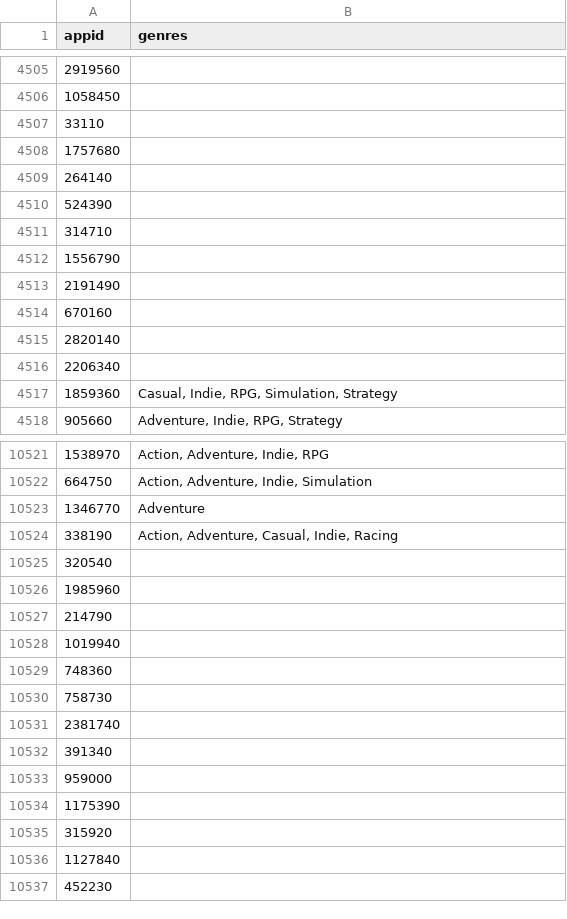
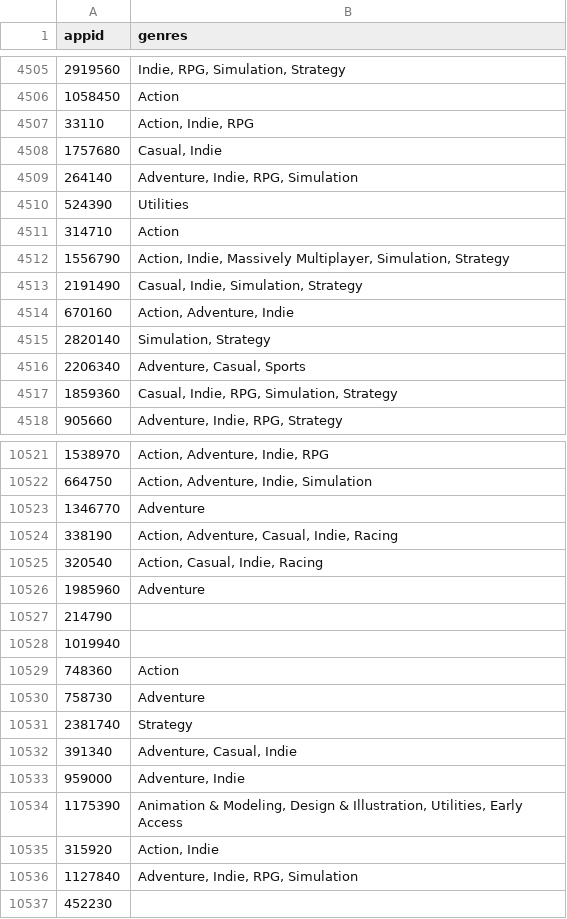
Before and after one commit to PaulUrs99/WebMining_final, a CSV file: steam_game_genres.csv, drawn as a sheet; only a part is shown, gaps mark what is left out; the diff covers the shown part only.

Commit message:
Update steam_game_genres.csv

```diff
--- a/steam_game_genres.csv
+++ b/steam_game_genres.csv
@@ -4505,13 +4505,13 @@ appid,genres
-2919560,
-1058450,
-33110,
-1757680,
-264140,
-524390,
-314710,
-1556790,
-2191490,
-670160,
-2820140,
-2206340,
+2919560,"Indie, RPG, Simulation, Strategy"
+1058450,Action
+33110,"Action, Indie, RPG"
+1757680,"Casual, Indie"
+264140,"Adventure, Indie, RPG, Simulation"
+524390,Utilities
+314710,Action
+1556790,"Action, Indie, Massively Multiplayer, Simulation, Strategy"
+2191490,"Casual, Indie, Simulation, Strategy"
+670160,"Action, Adventure, Indie"
+2820140,"Simulation, Strategy"
+2206340,"Adventure, Casual, Sports"
 1859360,"Casual, Indie, RPG, Simulation, Strategy"
@@ -10524,14 +10524,14 @@ appid,genres
 338190,"Action, Adventure, Casual, Indie, Racing"
-320540,
-1985960,
+320540,"Action, Casual, Indie, Racing"
+1985960,Adventure
 214790,
 1019940,
-748360,
-758730,
-2381740,
-391340,
-959000,
-1175390,
-315920,
-1127840,
+748360,Action
+758730,Adventure
+2381740,Strategy
+391340,"Adventure, Casual, Indie"
+959000,"Adventure, Indie"
+1175390,"Animation & Modeling, Design & Illustration, Utilities, Early Access"
+315920,"Action, Indie"
+1127840,"Adventure, Indie, RPG, Simulation"
 452230,
```
Also changed, not shown: 127 edited cells elsewhere in this file.
